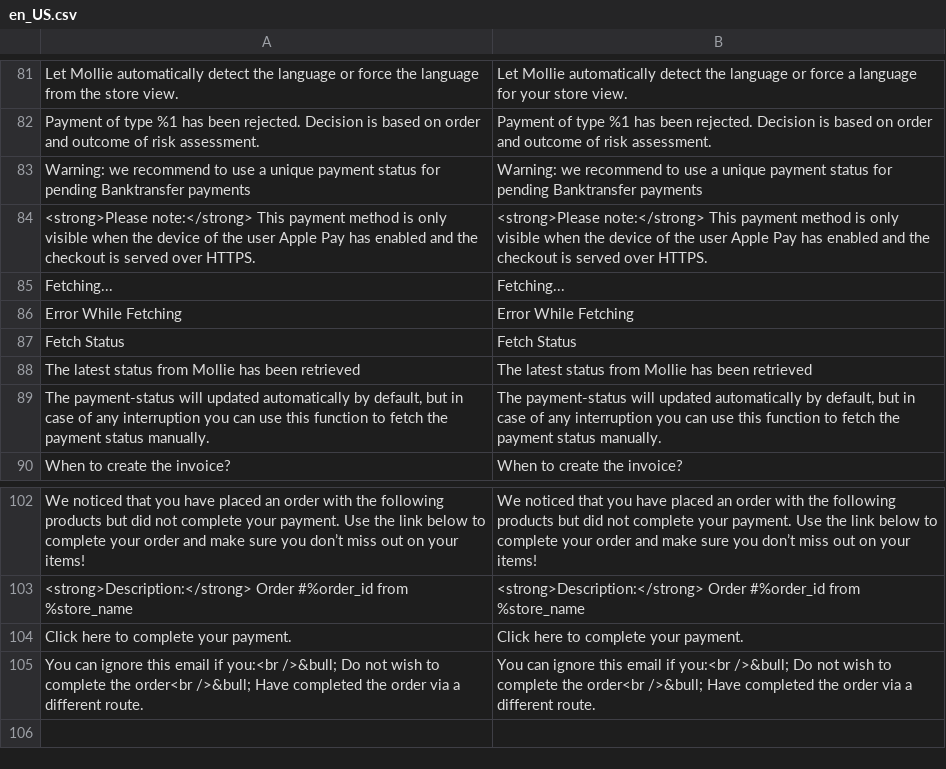
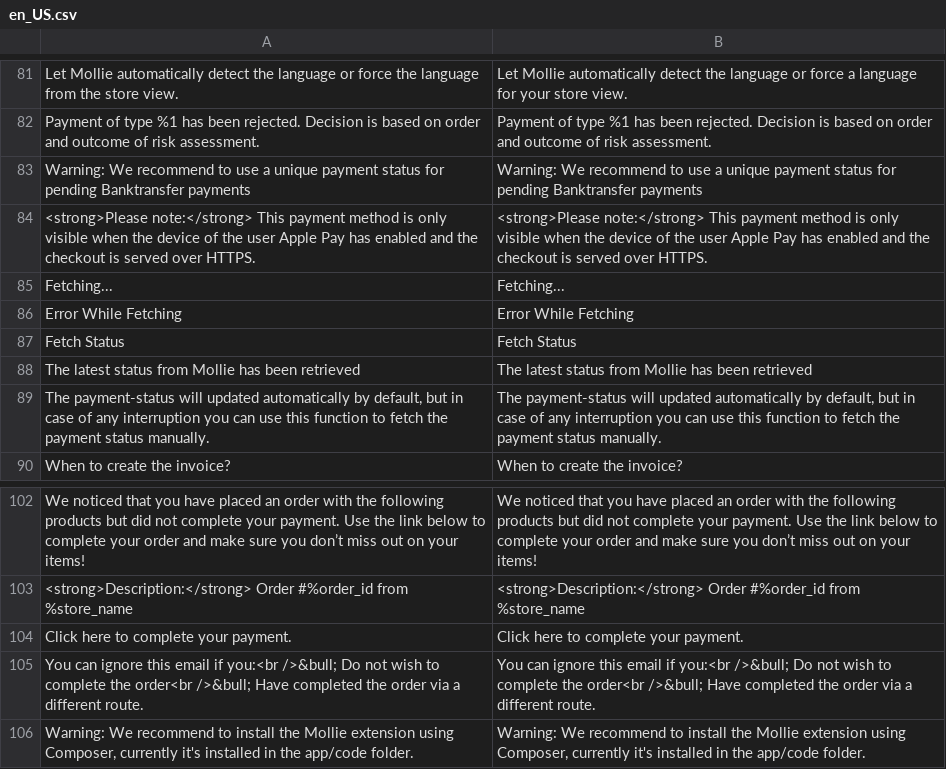
Before and after one commit to mollie/magento2, a CSV file: i18n/en_US.csv, drawn as a sheet; only a part is shown, gaps mark what is left out.

```diff
--- a/i18n/en_US.csv
+++ b/i18n/en_US.csv
@@ -82,3 +82,3 @@
 "Payment of type %1 has been rejected. Decision is based on order and outcome of risk assessment.","Payment of type %1 has been rejected. Decision is based on order and outcome of risk assessment."
-"Warning: we recommend to use a unique payment status for pending Banktransfer payments","Warning: we recommend to use a unique payment status for pending Banktransfer payments"
+"Warning: We recommend to use a unique payment status for pending Banktransfer payments","Warning: We recommend to use a unique payment status for pending Banktransfer payments"
 "<strong>Please note:</strong> This payment method is only visible when the device of the user Apple Pay has enabled and the checkout is served over HTTPS.","<strong>Please note:</strong> This payment method is only visible when the device of the user Apple Pay has enabled and the checkout is served over HTTPS."
@@ -105 +105,2 @@ When to create the invoice?,When to create the invoice?
 "You can ignore this email if you:<br />&bull; Do not wish to complete the order<br />&bull; Have completed the order via a different route.", "You can ignore this email if you:<br />&bull; Do not wish to complete the order<br />&bull; Have completed the order via a different route."
+"Warning: We recommend to install the Mollie extension using Composer, currently it's installed in the app/code folder.","Warning: We recommend to install the Mollie extension using Composer, currently it's installed in the app/code folder."
```
Also changed, not shown: i18n/nl_NL.csv, 2 other files.
